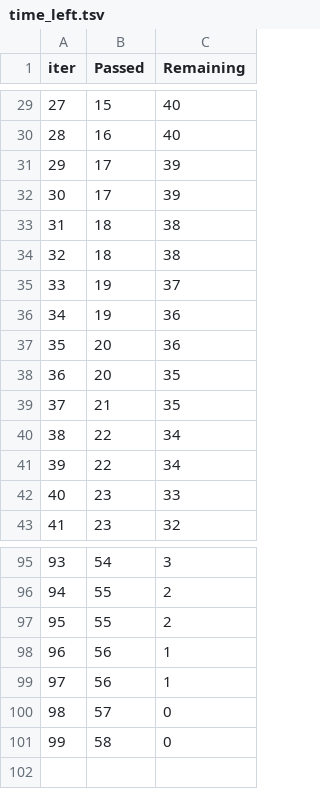
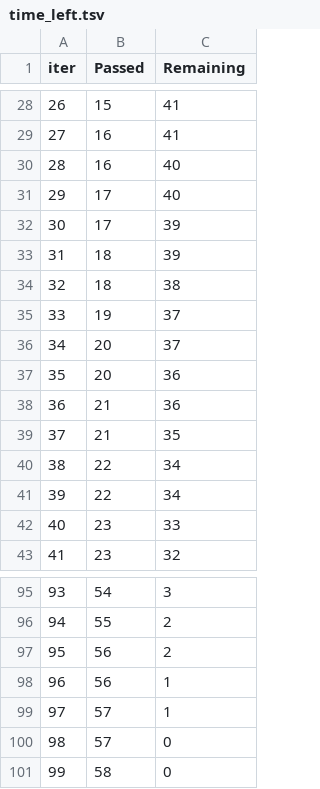
Before and after one commit to Mariyababu06/ML_Project, a TSV file: catboost_info/time_left.tsv, drawn as a sheet; only a part is shown, gaps mark what is left out; removed rows and columns are numbered as before the commit, all else as after; the diff covers the shown part only; the diff names each change by its address in the sheet, - before the commit and + after, or states it on an @@ line.

Commit message:
Data Ttransformation is Done

```diff
--- a/catboost_info/time_left.tsv
+++ b/catboost_info/time_left.tsv
@@ column A (iter) renumbered between rows 6 and 85 @@
-C28 (Remaining): 40
+C28 (Remaining): 41
+row 29: 27 | 16 | 41
+row 31: 29 | 17 | 40
-row 32: 30 | 17 | 39
-C33 (Remaining): 38
+C33 (Remaining): 39
-row 36: 34 | 19 | 36
+row 36: 34 | 20 | 37
-row 38: 36 | 20 | 35
+row 38: 36 | 21 | 36
-B97 (Passed): 55
+B97 (Passed): 56
-B99 (Passed): 56
+B99 (Passed): 57
```
Also changed, not shown: 14 added rows, 15 removed rows and 37 edited cells elsewhere in this file, 3 other files.
